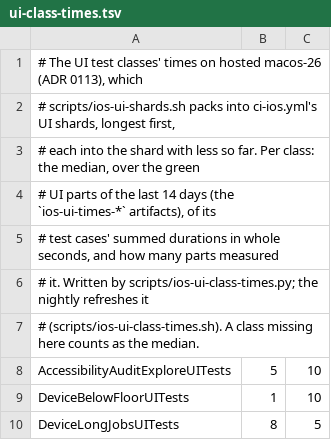
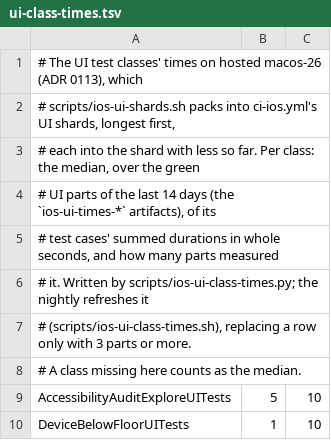
Before and after one commit to lawkitt/mdoc, a TSV file: apps/ios/ui-class-times.tsv, drawn as a sheet; only a part is shown; the shorter side is filled out with more unchanged rows.

```diff
--- a/apps/ios/ui-class-times.tsv
+++ b/apps/ios/ui-class-times.tsv
@@ -6,3 +6,4 @@
 # it. Written by scripts/ios-ui-class-times.py; the nightly refreshes it
-# (scripts/ios-ui-class-times.sh). A class missing here counts as the median.
+# (scripts/ios-ui-class-times.sh), replacing a row only with 3 parts or more.
+# A class missing here counts as the median.
 AccessibilityAuditExploreUITests	5	10
```
Also changed, not shown: 3 other files.
